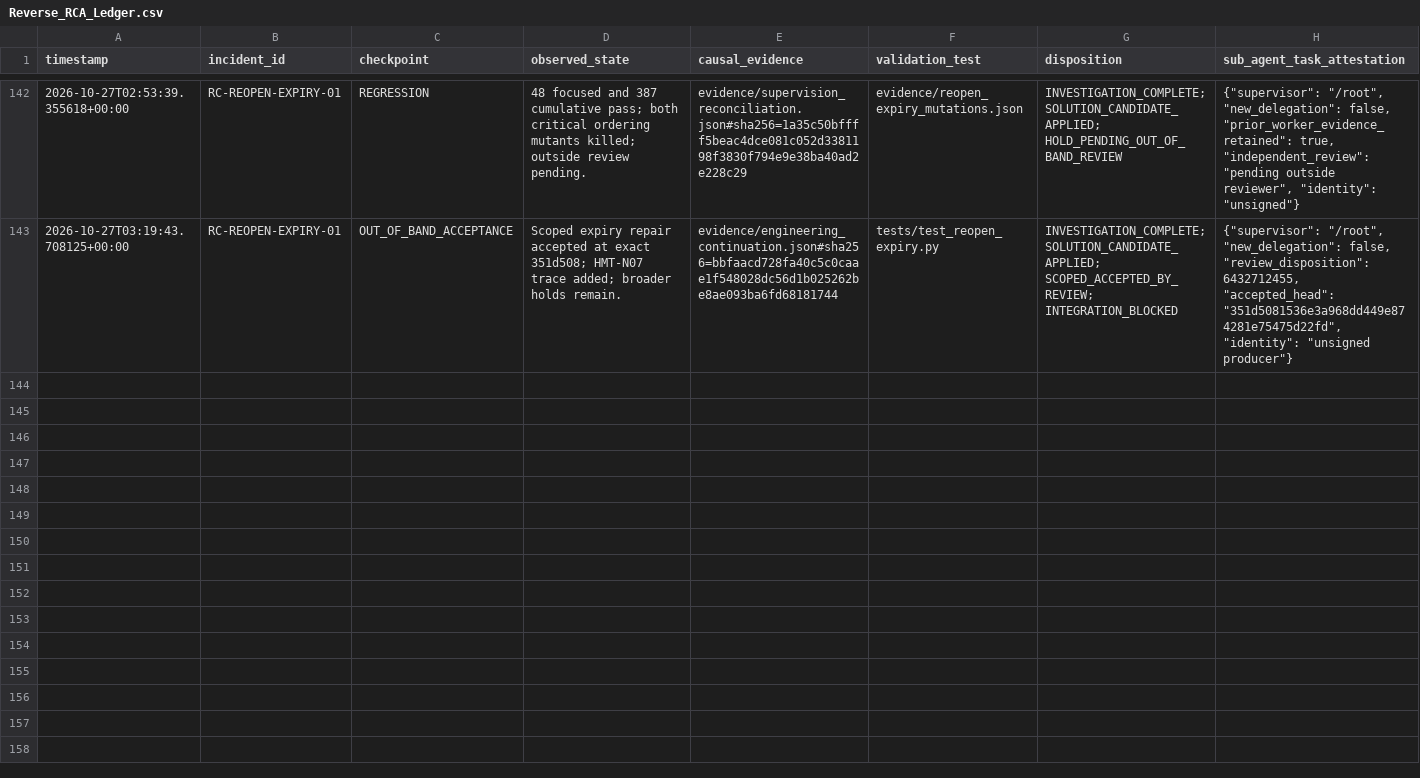
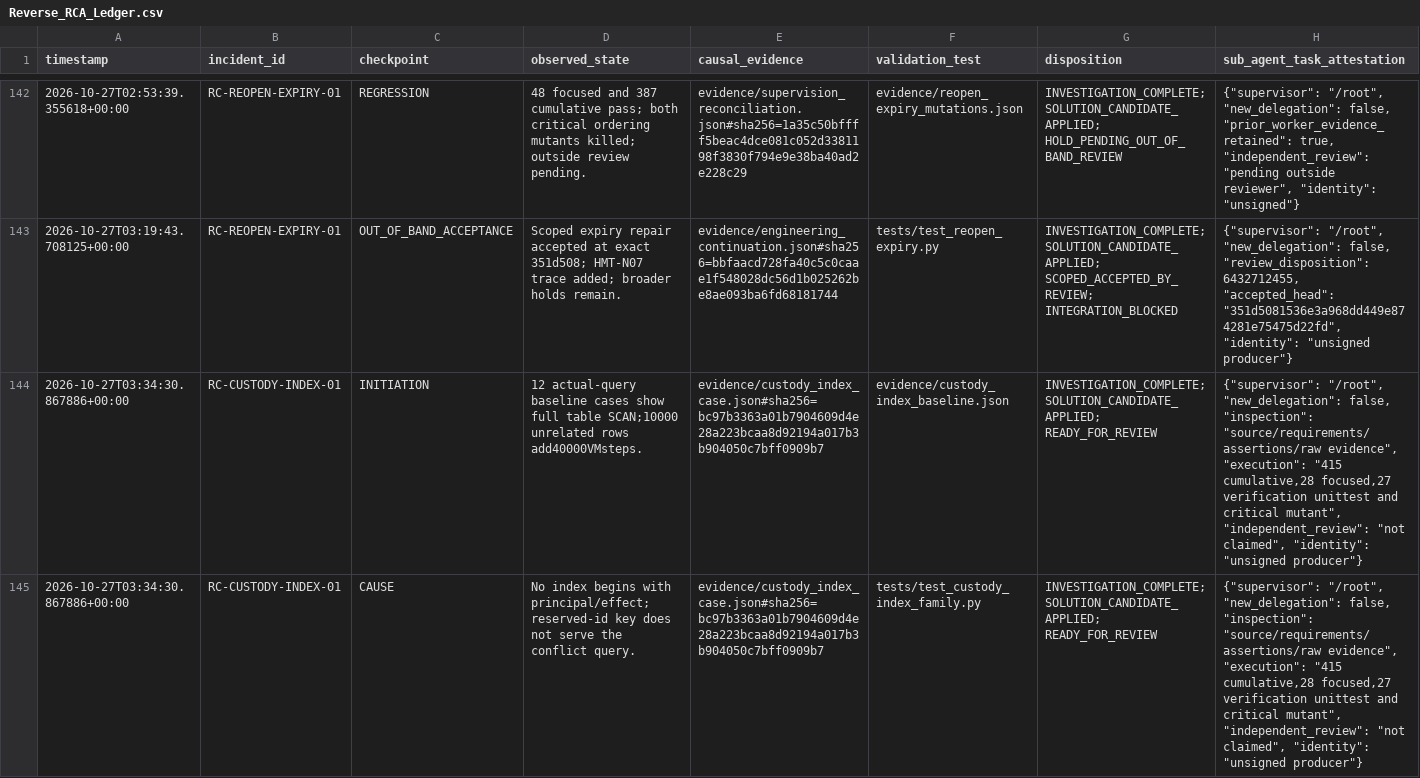
Before and after one commit to CollaborativeMinD/HMT-RnD-Environment, a CSV file: evidence/Reverse_RCA_Ledger.csv, drawn as a sheet; only a part is shown, gaps mark what is left out; the diff covers the shown part only; the diff names each change by its address in the sheet, - before the commit and + after, or states it on an @@ line.

Commit message:
Index reservation identity lookups (RC-CUSTODY-INDEX-01)
Add a covering principal/effect/digest index inside canonical Domain schema provisioning for new and existing databases. Preserve all reservation, collision, cancellation, authority and proof behavior; no retention cleanup or query change.

Retain 12 original scan failures and two refuted experimental constancy hypotheses. 28 focused cases cover actual apply/cancel queries, atomic provisioning failure, restart, and the matched six-arm causal family. Isolated cumulative 415 cases retain all prior 387 IDs; 27 verification unittest tests and static gates pass. Index-deletion mutant is killed by all 12 lookup assertions. Changed executable branches 245/260, 32 actual changed files, zero exclusions.

Personal source/assertion/evidence review is recorded. Finite VM/query-plan scope only; full production latency, resource, recovery, migration and mission qualification remain open. No integration, merge or deployment.

```diff
--- a/evidence/Reverse_RCA_Ledger.csv
+++ b/evidence/Reverse_RCA_Ledger.csv
+row 144: 2026-10-27T03:34:30.867886+00:00 | RC-CUSTODY-INDEX-01 | INITIATION | 12 actual-query baseline cases show full table SCAN;10000 unrelated rows add40000VMsteps. | evidence/custody_index_case.json#sha256=bc97b3363a01b7904609d4e28a223bcaa8d92194a017b3b904050c7bff0909b7 | evidence/custody_index_baseline.json | INVESTIGATION_COMPLETE; SOLUTION_CANDIDATE_APPLIED; READY_FOR_REVIEW | {"supervisor": "/root", "new_delegation": false, "inspection": "source/requirements/assertions/raw evidence", "execution": "415 cumulative,28 focused,27 verification unittest and critical mutant", "independent_review": "not claimed", "identity": "unsigned producer"}
+row 145: 2026-10-27T03:34:30.867886+00:00 | RC-CUSTODY-INDEX-01 | CAUSE | No index begins with principal/effect; reserved-id key does not serve the conflict query. | evidence/custody_index_case.json#sha256=bc97b3363a01b7904609d4e28a223bcaa8d92194a017b3b904050c7bff0909b7 | tests/test_custody_index_family.py | INVESTIGATION_COMPLETE; SOLUTION_CANDIDATE_APPLIED; READY_FOR_REVIEW | {"supervisor": "/root", "new_delegation": false, "inspection": "source/requirements/assertions/raw evidence", "execution": "415 cumulative,28 focused,27 verification unittest and critical mutant", "independent_review": "not claimed", "identity": "unsigned producer"}
```
Also changed, not shown: 3 added rows elsewhere in this file, evidence/Cumulative_Gate_Ledger.csv, 43 other files.
